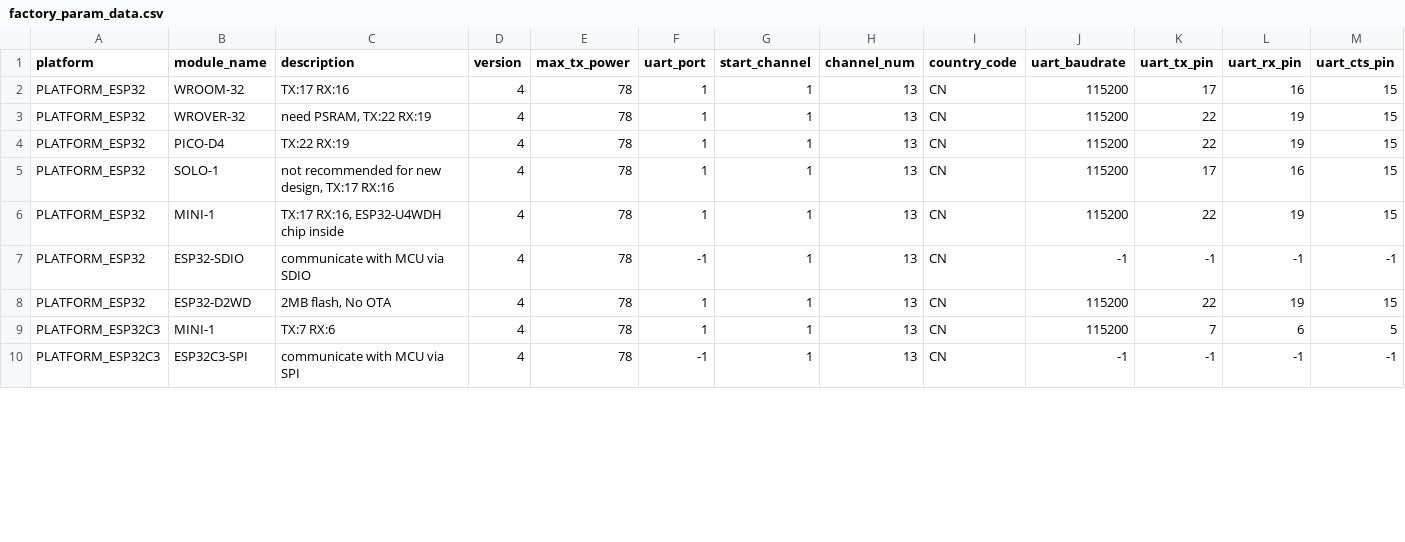
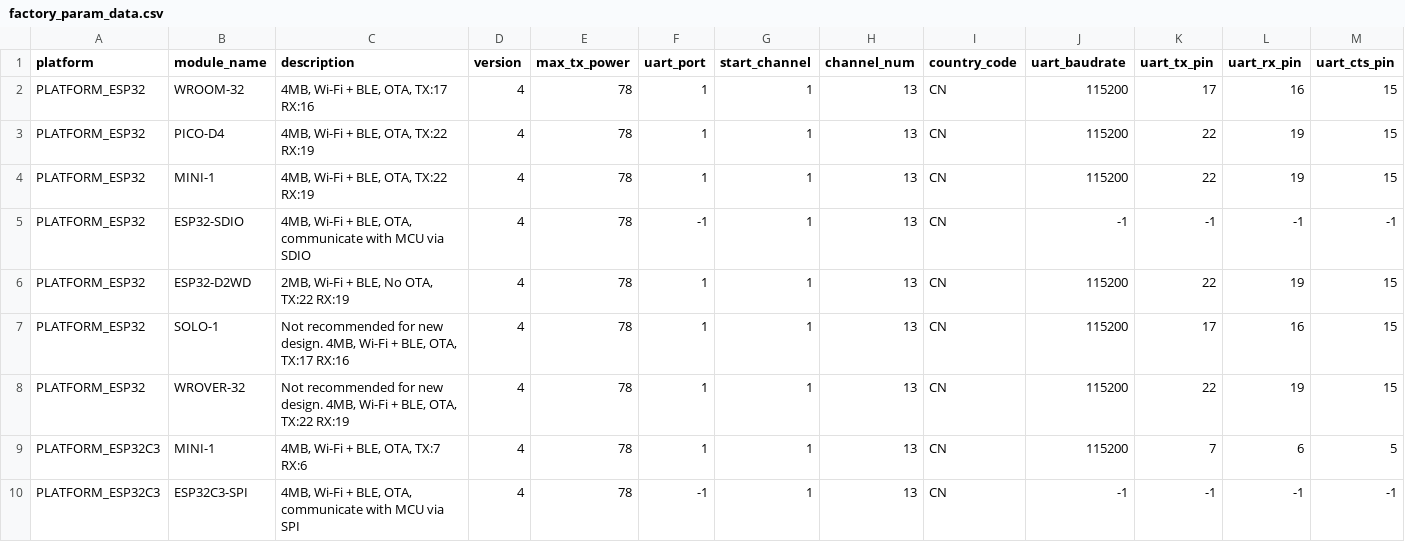
Before and after one commit to espressif/esp-at, a CSV file: components/customized_partitions/raw_data/factory_param/factory_param_data.csv, drawn as a sheet; only a part is shown; removed rows and columns are numbered as before the commit, all else as after; rows hold the shown columns only; the diff covers the shown part only; the diff names each change by its address in the sheet, - before the commit and + after, or states it on an @@ line.

```diff
--- a/components/customized_partitions/raw_data/factory_param/factory_param_data.csv
+++ b/components/customized_partitions/raw_data/factory_param/factory_param_data.csv
-C2 (description): TX:17 RX:16
+C2 (description): 4MB, Wi-Fi + BLE, OTA, TX:17 RX:16
-row 3: PLATFORM_ESP32 | WROVER-32 | need PSRAM, TX:22 RX:19 | 4 | 78 | 1 | 1 | 13 | CN | 115200 | 22 | 19 | 15
-C3 (description): TX:22 RX:19
+C3 (description): 4MB, Wi-Fi + BLE, OTA, TX:22 RX:19
-row 5: PLATFORM_ESP32 | SOLO-1 | not recommended for new design, TX:17 RX:16 | 4 | 78 | 1 | 1 | 13 | CN | 115200 | 17 | 16 | 15
-C4 (description): TX:17 RX:16, ESP32-U4WDH chip inside
+C4 (description): 4MB, Wi-Fi + BLE, OTA, TX:22 RX:19
-C5 (description): communicate with MCU via SDIO
+C5 (description): 4MB, Wi-Fi + BLE, OTA, communicate with MCU via SDIO
-C6 (description): 2MB flash, No OTA
+C6 (description): 2MB, Wi-Fi + BLE, No OTA, TX:22 RX:19
+row 7: PLATFORM_ESP32 | SOLO-1 | Not recommended for new design. 4MB, Wi-Fi + BLE, OTA, TX:17 RX:16 | 4 | 78 | 1 | 1 | 13 | CN | 115200 | 17 | 16 | 15
+row 8: PLATFORM_ESP32 | WROVER-32 | Not recommended for new design. 4MB, Wi-Fi + BLE, OTA, TX:22 RX:19 | 4 | 78 | 1 | 1 | 13 | CN | 115200 | 22 | 19 | 15
-C9 (description): TX:7 RX:6
+C9 (description): 4MB, Wi-Fi + BLE, OTA, TX:7 RX:6
-C10 (description): communicate with MCU via SPI
+C10 (description): 4MB, Wi-Fi + BLE, OTA, communicate with MCU via SPI
```
Also changed, not shown: 1 added row and 12 edited cells elsewhere in this file, 39 other files.
